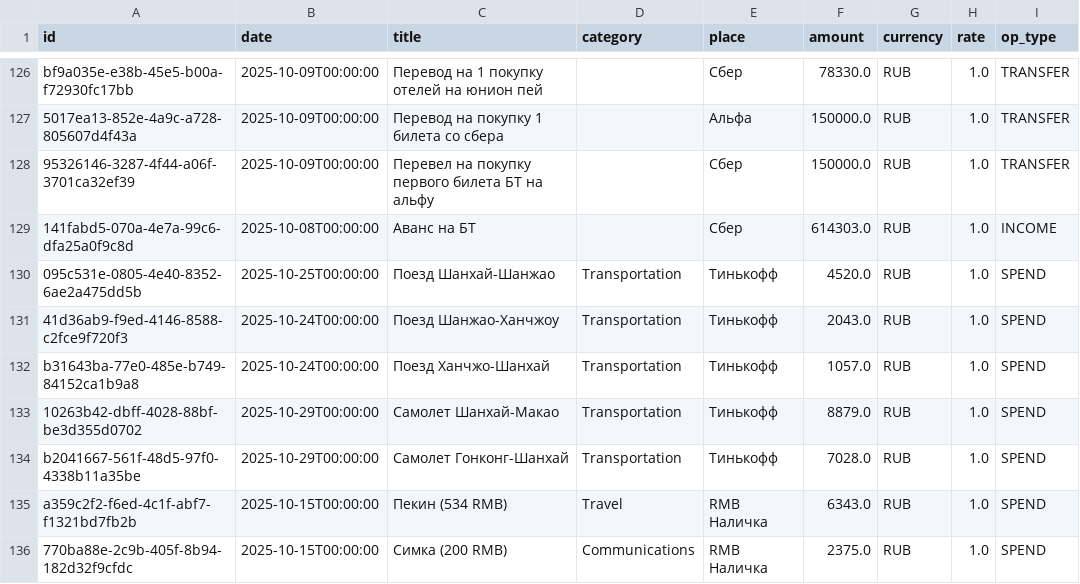
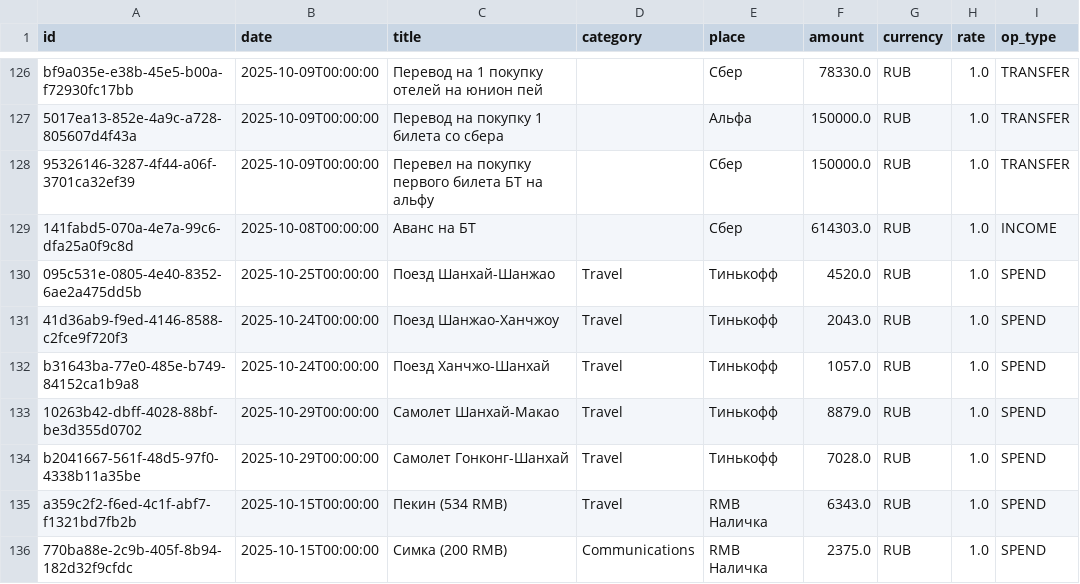
Before and after one commit to alexzhelyapov1/bt-finance, a CSV file: data/finance.csv, drawn as a sheet; only a part is shown, gaps mark what is left out; the diff names each change by its address in the sheet, - before the commit and + after, or states it on an @@ line.

```diff
--- a/data/finance.csv
+++ b/data/finance.csv
-D130:D134 (category): Transportation
+D130:D134 (category): Travel
```
Also changed, not shown: 1 other file.
